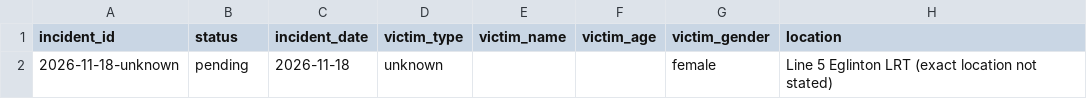
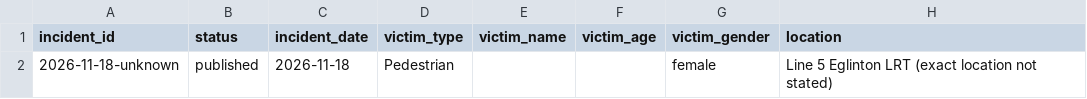
Before and after one commit to sarayongg/toronto-road-deaths, a CSV file: docs/data/incidents.csv, drawn as a sheet; only a part is shown; the diff names each change by its address in the sheet, - before the commit and + after, or states it on an @@ line.

Commit message:
Update incidents.csv

```diff
--- a/docs/data/incidents.csv
+++ b/docs/data/incidents.csv
-B2 (status): pending
+B2 (status): published
-D2 (victim_type): unknown
+D2 (victim_type): Pedestrian
```
